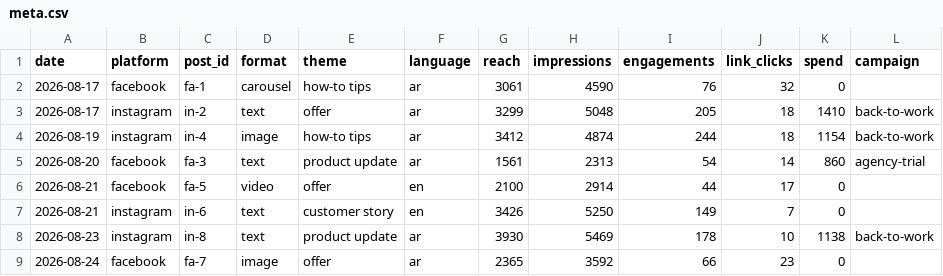
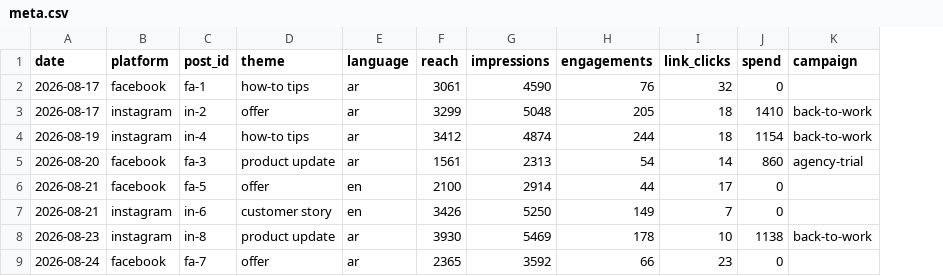
Before and after one commit to AbdelrahmanWael77/Brand_Pilot, a CSV file: sample-data/meta.csv, drawn as a sheet; only a part is shown; the diff names each change by its address in the sheet, - before the commit and + after, or states it on an @@ line.

```diff
--- a/sample-data/meta.csv
+++ b/sample-data/meta.csv
-column D (format), rows 2-9: carousel | text | image | text | video | text | text | image
```
Also changed, not shown: sample-data/linkedin.csv, 10 other files.
